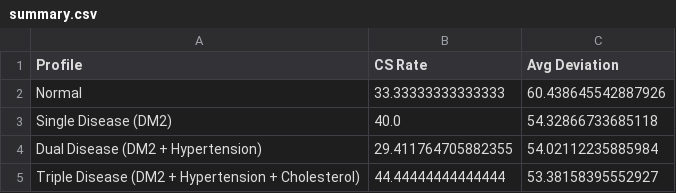
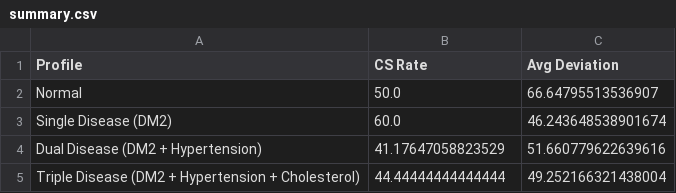
Before and after one commit to dickyfp6/chronobite, a CSV file: E. Evaluation/output/greedy/summary.csv, drawn as a sheet.

```diff
--- a/E. Evaluation/output/greedy/summary.csv
+++ b/E. Evaluation/output/greedy/summary.csv
@@ -1,5 +1,5 @@
 Profile,CS Rate,Avg Deviation
-Normal,33.33333333333333,60.438645542887926
-Single Disease (DM2),40.0,54.32866733685118
-Dual Disease (DM2 + Hypertension),29.411764705882355,54.02112235885984
-Triple Disease (DM2 + Hypertension + Cholesterol),44.44444444444444,53.38158395552927
+Normal,50.0,66.64795513536907
+Single Disease (DM2),60.0,46.243648538901674
+Dual Disease (DM2 + Hypertension),41.17647058823529,51.660779622639616
+Triple Disease (DM2 + Hypertension + Cholesterol),44.44444444444444,49.252166321438004
```
Also changed, not shown: E. Evaluation/output/ga/summary.csv, 13 other files.
